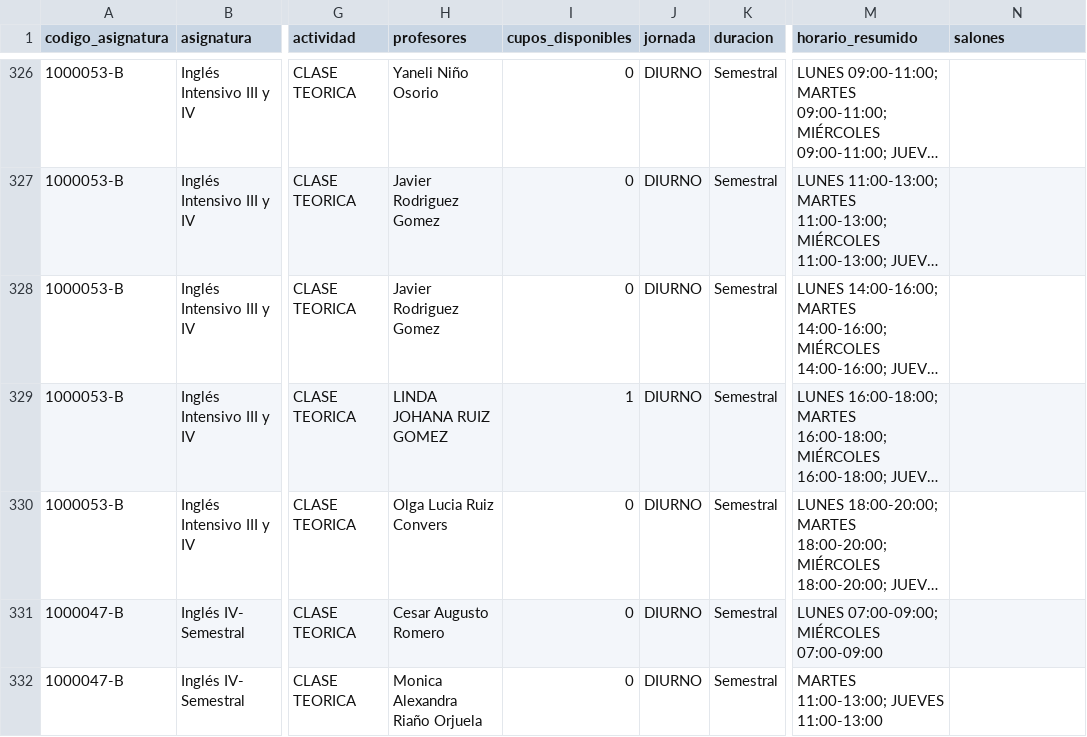
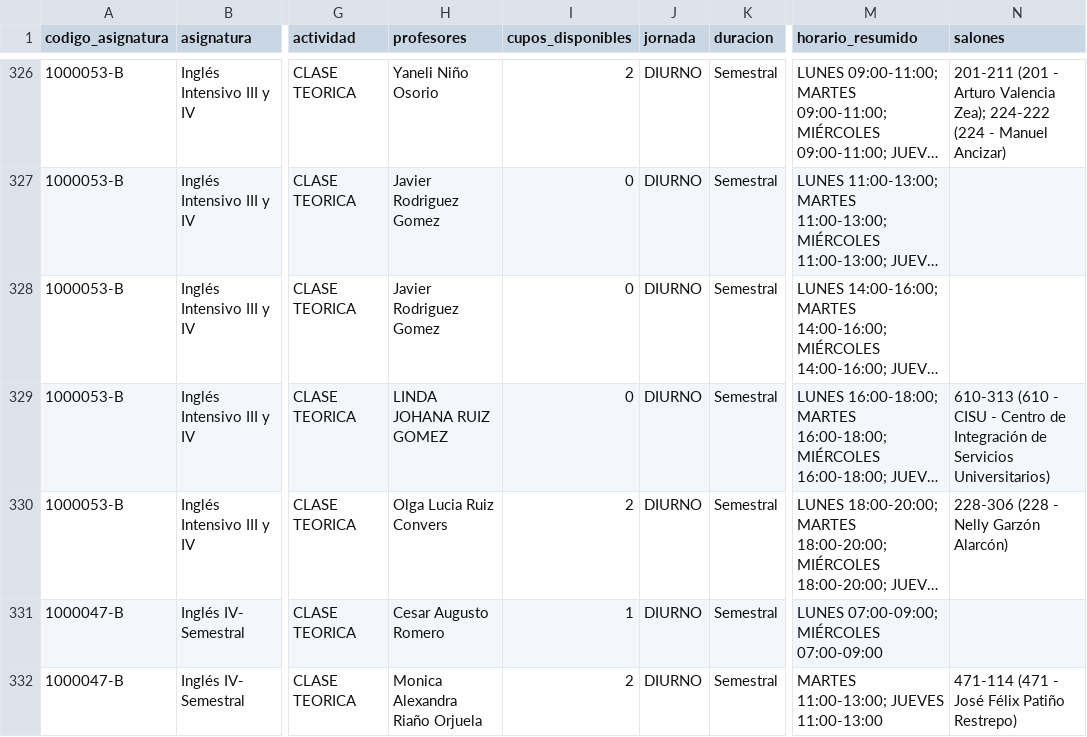
Before and after one commit to aroberto-ux/horarios_unal, a CSV file: grupos.csv, drawn as a sheet; only a part is shown, gaps mark what is left out; long unchanged cells end in …; the diff covers the shown part only; the diff names each change by its address in the sheet, - before the commit and + after, or states it on an @@ line.

```diff
--- a/grupos.csv
+++ b/grupos.csv
-I326 (cupos_disponibles): 0
+I326 (cupos_disponibles): 2
-N326 (salones): (empty)
+N326 (salones): 201-211 (201 - Arturo Valencia Zea); 224-222 (224 - Manuel Ancizar)
-I329 (cupos_disponibles): 1
+I329 (cupos_disponibles): 0
-N329 (salones): (empty)
+N329 (salones): 610-313 (610 - CISU - Centro de Integración de Servicios Universitarios)
-I330 (cupos_disponibles): 0
+I330 (cupos_disponibles): 2
-N330 (salones): (empty)
+N330 (salones): 228-306 (228 - Nelly Garzón Alarcón)
-I331 (cupos_disponibles): 0
+I331 (cupos_disponibles): 1
-I332 (cupos_disponibles): 0
+I332 (cupos_disponibles): 2
-N332 (salones): (empty)
+N332 (salones): 471-114 (471 - José Félix Patiño Restrepo)
```
Also changed, not shown: 1 added row and 155 edited cells elsewhere in this file, 4 other files.
